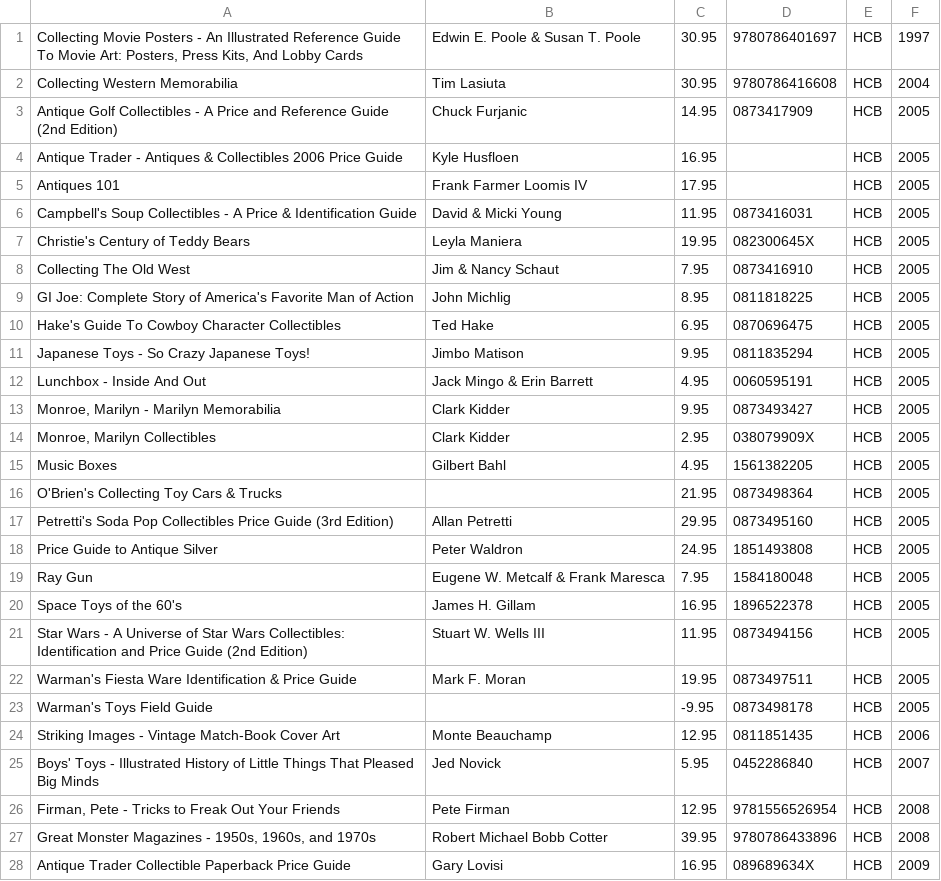
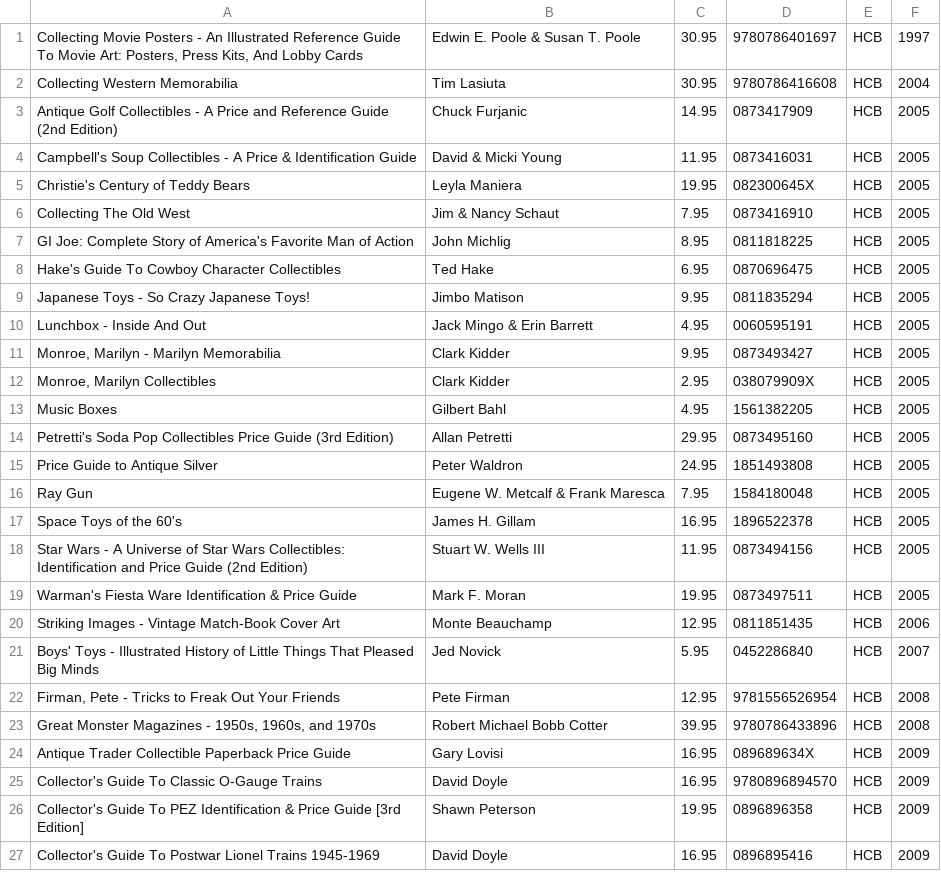
Before and after one commit to fuf1106/COMP249-A2, a CSV file: COMP249-A2/src/part1_output_files/Hobbies_Collectibles.csv, drawn as a sheet; only a part is shown; the shorter side is filled out with more unchanged rows; the diff names each change by its address in the sheet, - before the commit and + after, or states it on an @@ line.

```diff
--- a/COMP249-A2/src/part1_output_files/Hobbies_Collectibles.csv
+++ b/COMP249-A2/src/part1_output_files/Hobbies_Collectibles.csv
-row 4: Antique Trader - Antiques & Collectibles 2006 Price Guide | Kyle Husfloen | 16.95 |  | HCB | 2005
-row 5: Antiques 101 | Frank Farmer Loomis IV | 17.95 |  | HCB | 2005
-row 16: O'Brien's Collecting Toy Cars & Trucks |  | 21.95 | 0873498364 | HCB | 2005
-row 23: Warman's Toys Field Guide |  | -9.95 | 0873498178 | HCB | 2005
```
Also changed, not shown: COMP249-A2/src/part1_output_files/Cartoon_Comics.csv, COMP249-A2/src/part1_output_files/Nostalgia_Eclectic_Books.csv, 23 other files.
